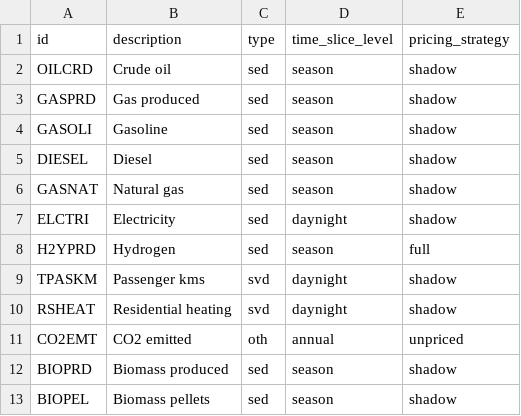
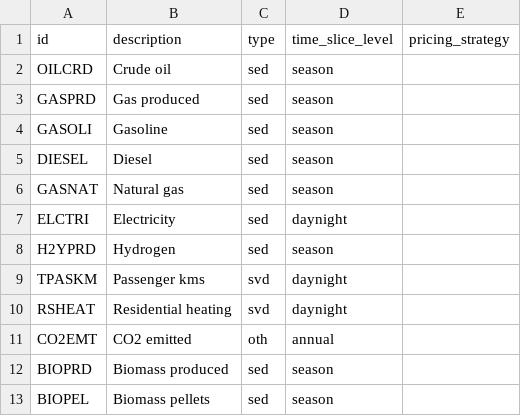
Before and after one commit to EnergySystemsModellingLab/MUSE2, a CSV file: examples/circularity/commodities.csv, drawn as a sheet.

Commit message:
Leave pricing strategy unspecified

```diff
--- a/examples/circularity/commodities.csv
+++ b/examples/circularity/commodities.csv
@@ -1,13 +1,13 @@
 id,description,type,time_slice_level,pricing_strategy
-OILCRD,Crude oil,sed,season,shadow
-GASPRD,Gas produced,sed,season,shadow
-GASOLI,Gasoline,sed,season,shadow
-DIESEL,Diesel,sed,season,shadow
-GASNAT,Natural gas,sed,season,shadow
-ELCTRI,Electricity,sed,daynight,shadow
-H2YPRD,Hydrogen,sed,season,full
-TPASKM,Passenger kms,svd,daynight,shadow
-RSHEAT,Residential heating,svd,daynight,shadow
-CO2EMT,CO2 emitted,oth,annual,unpriced
-BIOPRD,Biomass produced,sed,season,shadow
-BIOPEL,Biomass pellets,sed,season,shadow
+OILCRD,Crude oil,sed,season,
+GASPRD,Gas produced,sed,season,
+GASOLI,Gasoline,sed,season,
+DIESEL,Diesel,sed,season,
+GASNAT,Natural gas,sed,season,
+ELCTRI,Electricity,sed,daynight,
+H2YPRD,Hydrogen,sed,season,
+TPASKM,Passenger kms,svd,daynight,
+RSHEAT,Residential heating,svd,daynight,
+CO2EMT,CO2 emitted,oth,annual,
+BIOPRD,Biomass produced,sed,season,
+BIOPEL,Biomass pellets,sed,season,
```
Also changed, not shown: examples/missing_commodity/commodities.csv, examples/simple/commodities.csv, 2 other files.
